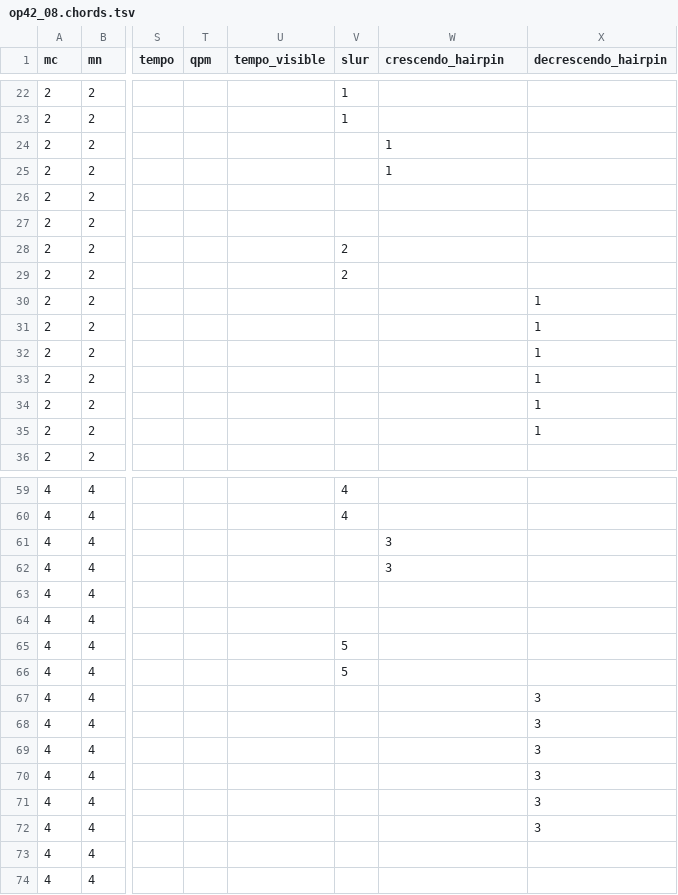
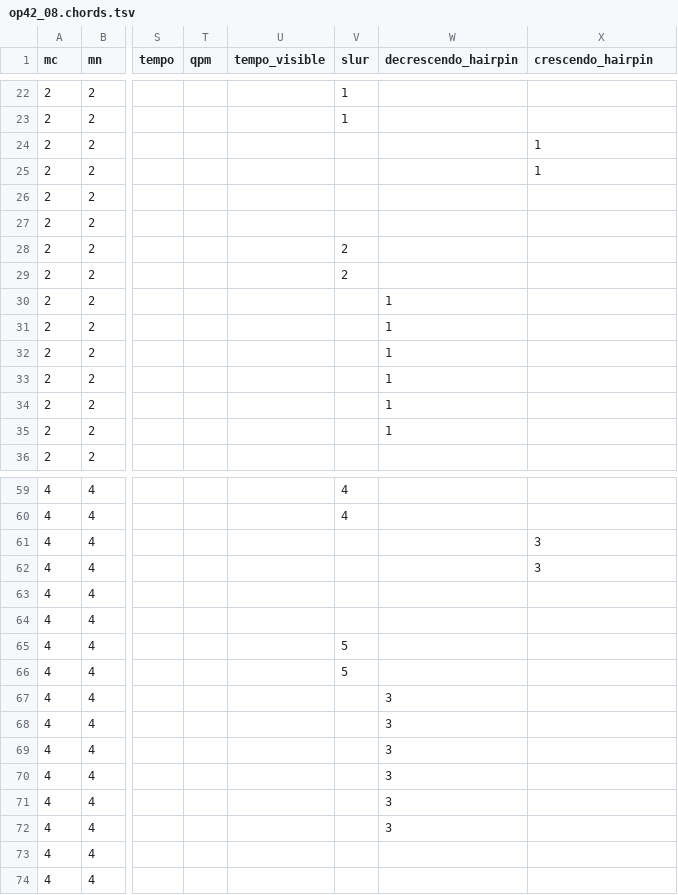
Before and after one commit to DCMLab/rachmaninoff_piano, a TSV file: chords/op42_08.chords.tsv, drawn as a sheet; only a part is shown, gaps mark what is left out; the diff covers the shown part only; the diff names each change by its address in the sheet, - before the commit and + after, or states it on an @@ line.

```diff
--- a/chords/op42_08.chords.tsv
+++ b/chords/op42_08.chords.tsv
-W1: crescendo_hairpin
+W1: decrescendo_hairpin
-X1: decrescendo_hairpin
+X1: crescendo_hairpin
-W24:W25 (decrescendo_hairpin): 1
+W24:W25 (decrescendo_hairpin): (empty)
-X24:X25 (crescendo_hairpin): (empty)
+X24:X25 (crescendo_hairpin): 1
-W30:W35 (decrescendo_hairpin): (empty)
+W30:W35 (decrescendo_hairpin): 1
-X30:X35 (crescendo_hairpin): 1
+X30:X35 (crescendo_hairpin): (empty)
-W61:W62 (decrescendo_hairpin): 3
+W61:W62 (decrescendo_hairpin): (empty)
-X61:X62 (crescendo_hairpin): (empty)
+X61:X62 (crescendo_hairpin): 3
-W67:W72 (decrescendo_hairpin): (empty)
+W67:W72 (decrescendo_hairpin): 3
-X67:X72 (crescendo_hairpin): 3
+X67:X72 (crescendo_hairpin): (empty)
```
Also changed, not shown: 52 edited cells elsewhere in this file, 6 other files.
